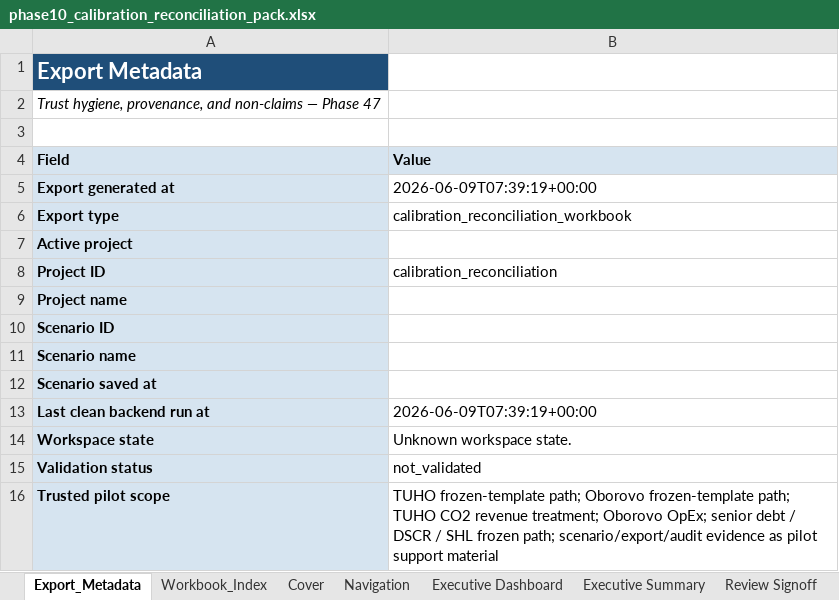
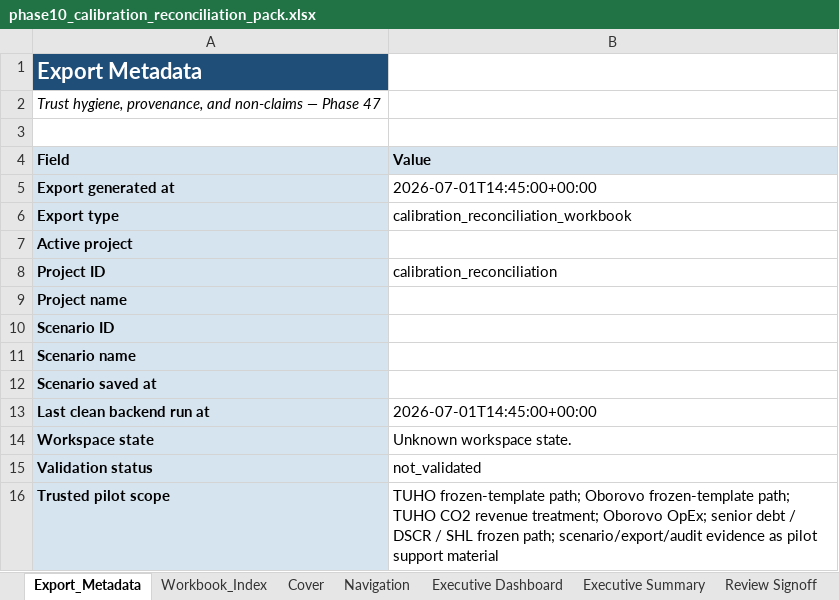
Before and after one commit to xofisamba/Finco1, an Excel workbook: reports/phase10_calibration_reconciliation_pack.xlsx, sheet Export_Metadata, drawn as a sheet; only a part is shown; values as stored, in another font and other column widths than the file's, no borders; the diff names each change by its address in the sheet, - before the commit and + after, or states it on an @@ line.

```diff
--- a/reports/phase10_calibration_reconciliation_pack.xlsx (sheet Export_Metadata)
+++ b/reports/phase10_calibration_reconciliation_pack.xlsx (sheet Export_Metadata)
-B5 (Value): 2026-06-09T07:39:19+00:00
+B5 (Value): 2026-07-01T14:45:00+00:00
-B13 (Value): 2026-06-09T07:39:19+00:00
+B13 (Value): 2026-07-01T14:45:00+00:00
```
Also changed, not shown: sheet Gap Register, sheet Cover, sheet Runtime Summary, sheet Executive Summary, sheet IRR Reconciliation, sheet CO2 & Balancing Reconciliation, 3 more sheets, 3 other files.
